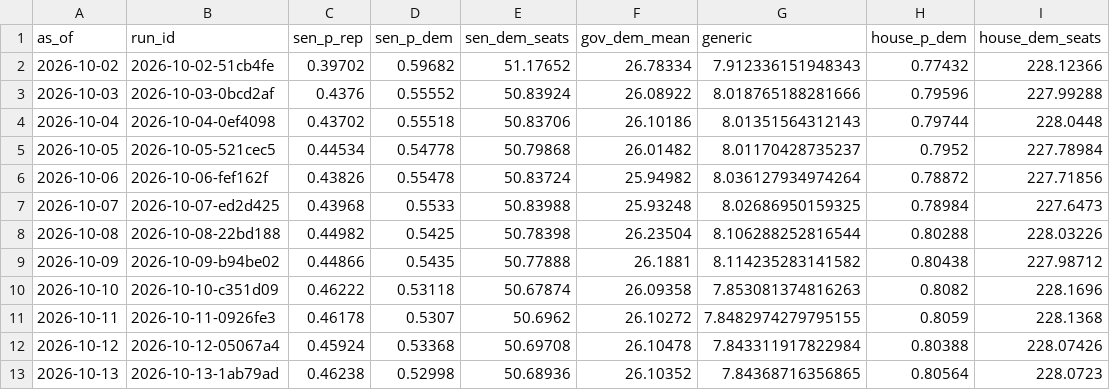
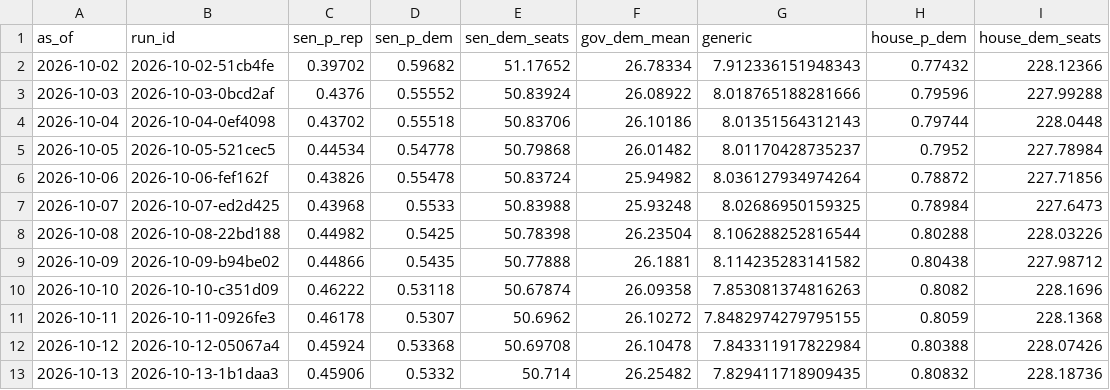
Before and after one commit to codywtripp-lgtm/election-forecast, a CSV file: data/forecasts/national_history.csv, drawn as a sheet.

```diff
--- a/data/forecasts/national_history.csv
+++ b/data/forecasts/national_history.csv
@@ -12,2 +12,2 @@ as_of,run_id,sen_p_rep,sen_p_dem,sen_dem_seats,gov_dem_mean,generic,house_p_dem,
 2026-10-12,2026-10-12-05067a4,0.45924,0.53368,50.69708,26.10478,7.843311917822984,0.80388,228.07426
-2026-10-13,2026-10-13-1ab79ad,0.46238,0.52998,50.68936,26.10352,7.84368716356865,0.80564,228.0723
+2026-10-13,2026-10-13-1b1daa3,0.45906,0.5332,50.714,26.25482,7.829411718909435,0.80832,228.18736
```
Also changed, not shown: data/benchmarks/expert_ratings.csv, data/forecasts/history.csv, 8 other files.
